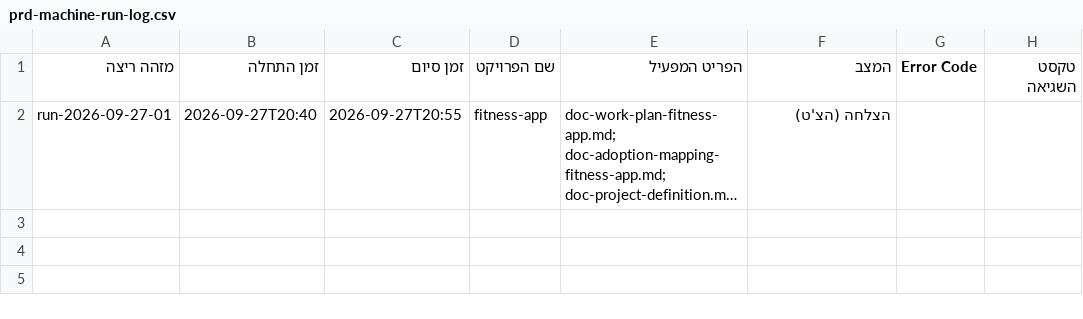
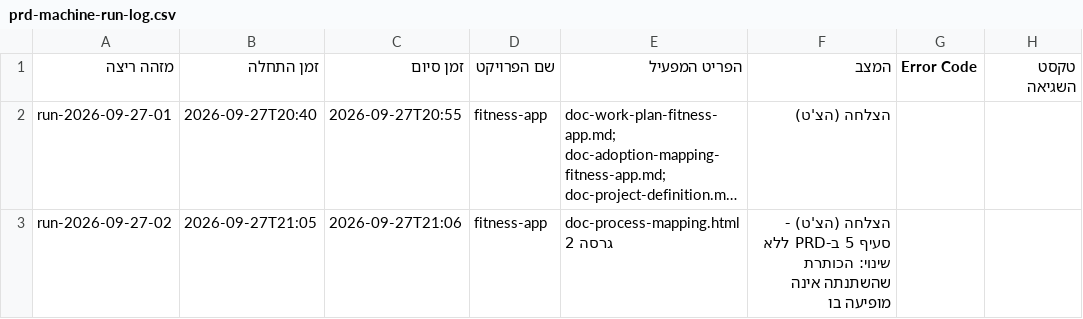
Before and after one commit to Sharpop30/fitness-app, a CSV file: automation-infra/prd-machine-run-log.csv, drawn as a sheet; long unchanged cells end in …; the diff names each change by its address in the sheet, - before the commit and + after, or states it on an @@ line.

```diff
--- a/automation-infra/prd-machine-run-log.csv
+++ b/automation-infra/prd-machine-run-log.csv
+row 3: run-2026-09-27-02 | 2026-09-27T21:05 | 2026-09-27T21:06 | fitness-app | doc-process-mapping.html גרסה 2 | הצלחה (הצ'ט) - סעיף 5 ב-PRD ללא שינוי: הכותרת שהשתנתה אינה מופיעה בו
```
Also changed, not shown: project-docs/doc-approvals-log.csv, 2 other files.
